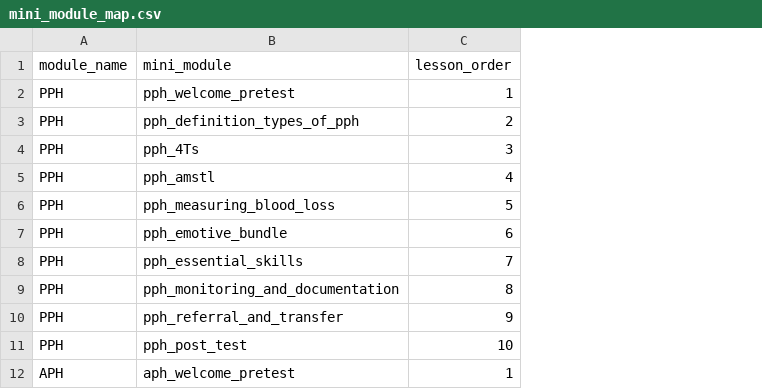
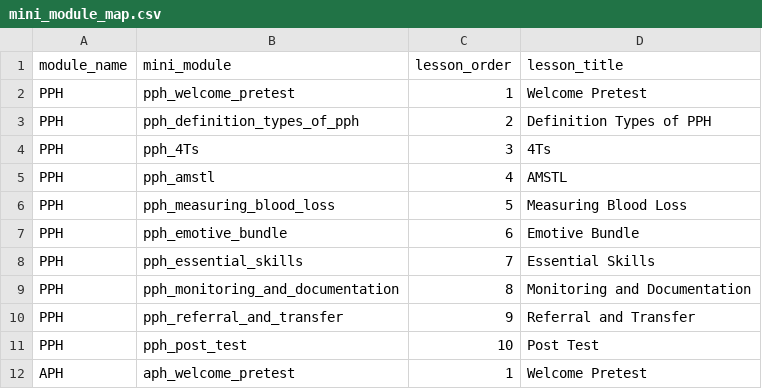
Before and after one commit to Jacaranda-Health/delta-turn, a CSV file: seeds/mini_module_map.csv, drawn as a sheet; only a part is shown; the diff names each change by its address in the sheet, - before the commit and + after, or states it on an @@ line.

Commit message:
fix(data-quality): APH lesson crosswalk; clean cadre labels (trim + cadre_1 fallback); curated lesson titles

```diff
--- a/seeds/mini_module_map.csv
+++ b/seeds/mini_module_map.csv
+column D (lesson_title), rows 2-12: Welcome Pretest | Definition Types of PPH | 4Ts | AMSTL | Measuring Blood Loss | Emotive Bundle | Essential Skills | Monitoring and Documentation | Referral and Transfer | Post Test | Welcome Pretest
```
Also changed, not shown: 4 other files.
